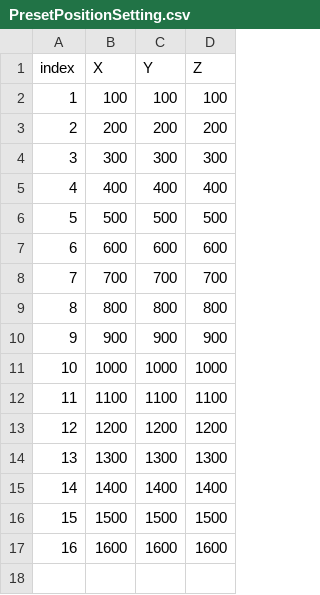
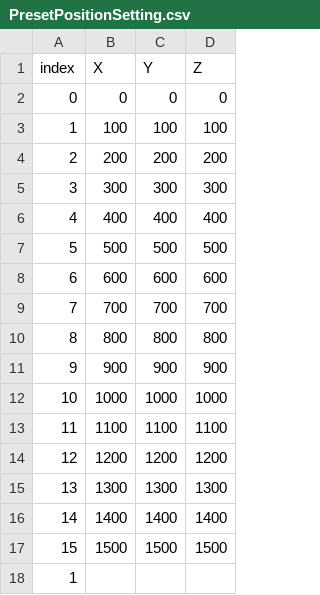
Before and after one commit to ttac123456/DensoEvaluator, a CSV file: bin/PresetPositionSetting.csv, drawn as a sheet.

```diff
--- a/bin/PresetPositionSetting.csv
+++ b/bin/PresetPositionSetting.csv
@@ -1,2 +1,3 @@
 index,X,Y,Z
+0,0,0,0
 1,100,100,100
@@ -16,2 +17,2 @@ index,X,Y,Z
 15,1500,1500,1500
-16,1600,1600,1600
+1
```
Also changed, not shown: 2 other files.
